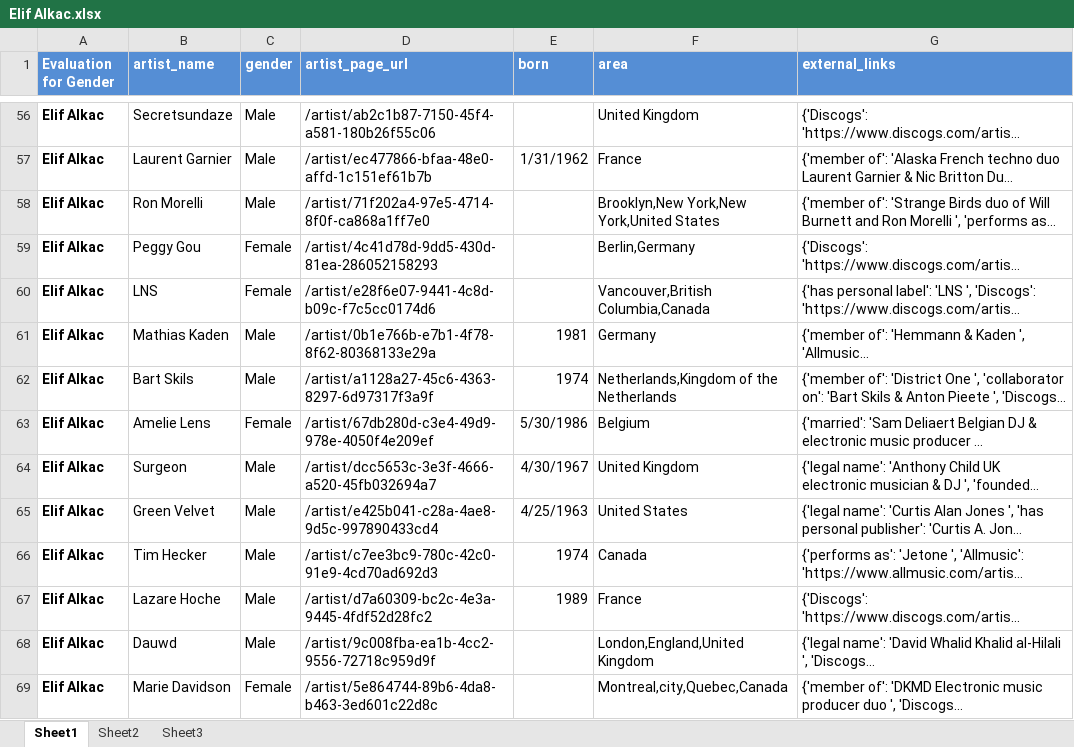
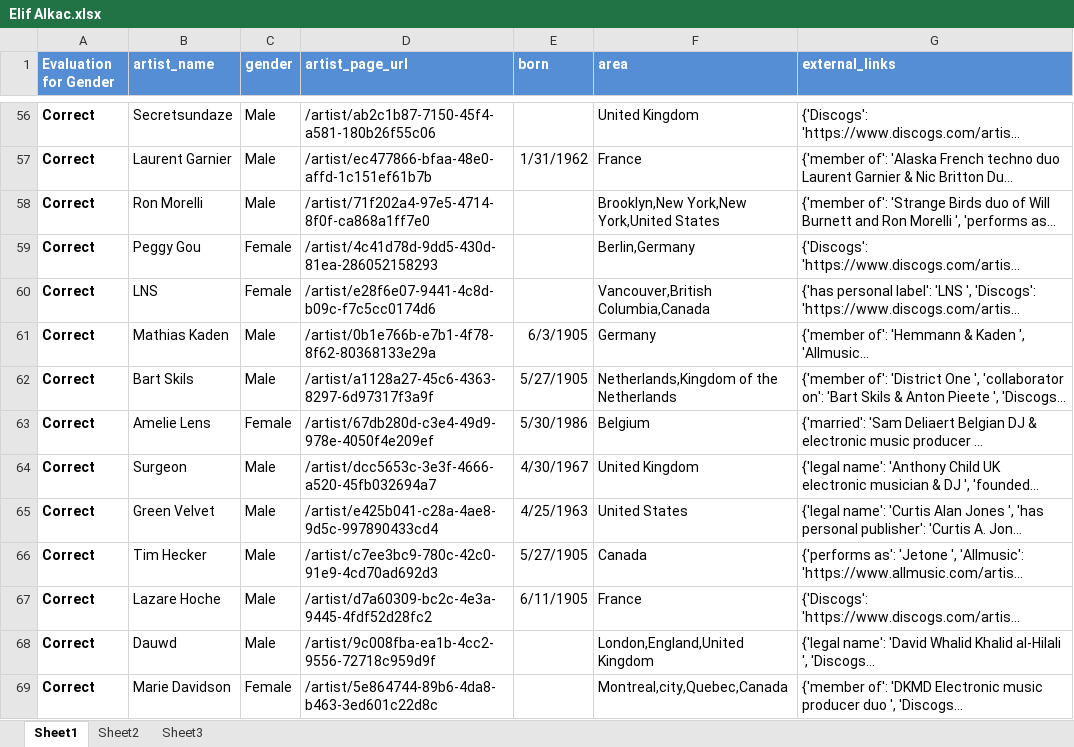
Before and after one commit to polando/GenderGap, an Excel workbook: data/Evaluation/Elif Alkac.xlsx, sheet Sheet1, drawn as a sheet; only a part is shown, gaps mark what is left out; long unchanged cells end in …; values as stored, in another font and other column widths than the file's, no borders; the diff covers the shown part only; the diff names each change by its address in the sheet, - before the commit and + after, or states it on an @@ line.

Commit message:
Evaluation of 100 artists

```diff
--- a/data/Evaluation/Elif Alkac.xlsx (sheet Sheet1)
+++ b/data/Evaluation/Elif Alkac.xlsx (sheet Sheet1)
-A56:A69 (Evaluation for Gender): Elif Alkac
+A56:A69 (Evaluation for Gender): Correct
-E61 (born): 1981
+E61 (born): 6/3/1905
-E62 (born): 1974
+E62 (born): 5/27/1905
-E66 (born): 1974
+E66 (born): 5/27/1905
-E67 (born): 1989
+E67 (born): 6/11/1905
```
Also changed, not shown: 91 edited cells elsewhere in this sheet.
